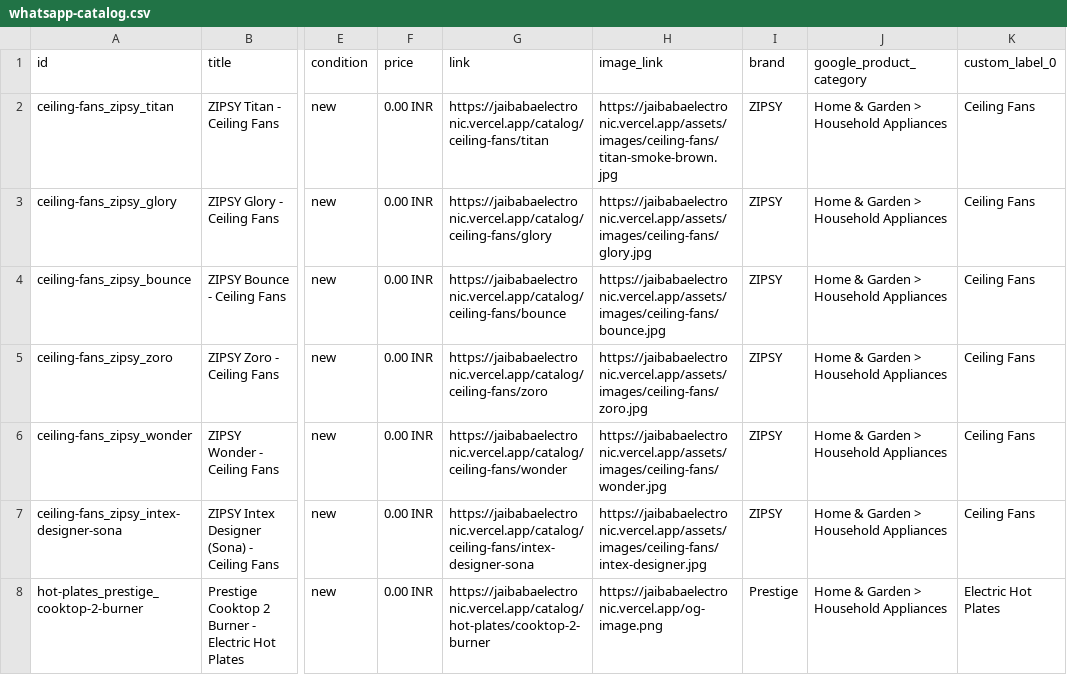
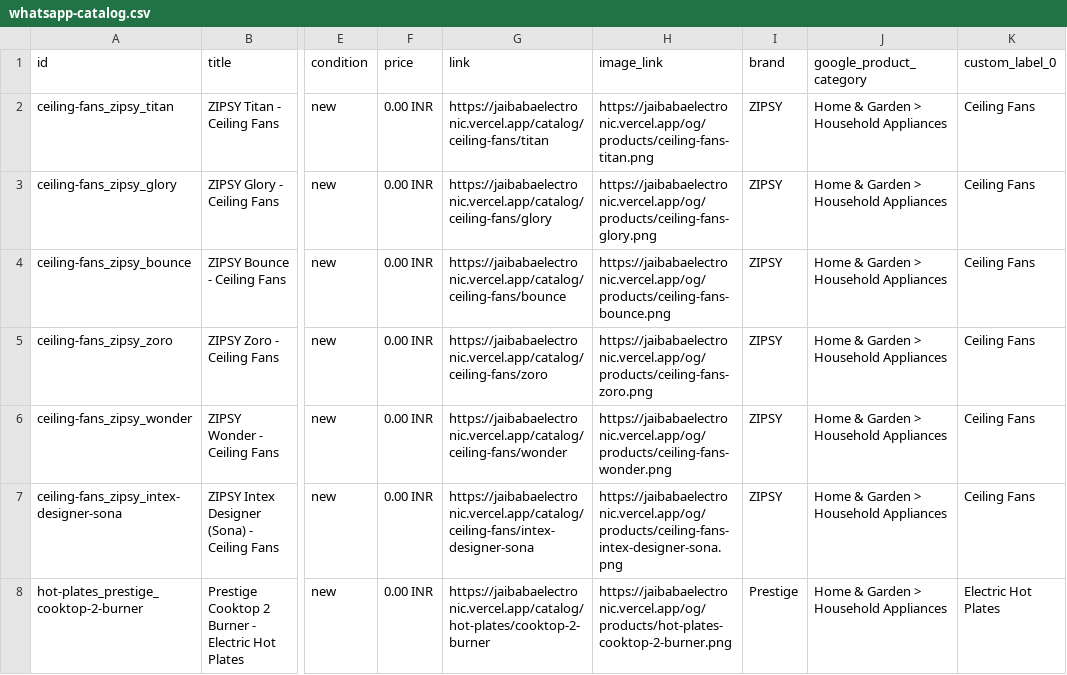
Before and after one commit to HarshalChugwani2005/JBE, a CSV file: public/whatsapp-catalog.csv, drawn as a sheet; only a part is shown, gaps mark what is left out; the diff covers the shown part only; the diff names each change by its address in the sheet, - before the commit and + after, or states it on an @@ line.

Commit message:
fix catalog routes and data sync

```diff
--- a/public/whatsapp-catalog.csv
+++ b/public/whatsapp-catalog.csv
-H2 (image_link): https://jaibabaelectronic.vercel.app/assets/images/ceiling-fans/titan-smoke-brown.jpg
+H2 (image_link): https://jaibabaelectronic.vercel.app/og/products/ceiling-fans-titan.png
-H3 (image_link): https://jaibabaelectronic.vercel.app/assets/images/ceiling-fans/glory.jpg
+H3 (image_link): https://jaibabaelectronic.vercel.app/og/products/ceiling-fans-glory.png
-H4 (image_link): https://jaibabaelectronic.vercel.app/assets/images/ceiling-fans/bounce.jpg
+H4 (image_link): https://jaibabaelectronic.vercel.app/og/products/ceiling-fans-bounce.png
-H5 (image_link): https://jaibabaelectronic.vercel.app/assets/images/ceiling-fans/zoro.jpg
+H5 (image_link): https://jaibabaelectronic.vercel.app/og/products/ceiling-fans-zoro.png
-H6 (image_link): https://jaibabaelectronic.vercel.app/assets/images/ceiling-fans/wonder.jpg
+H6 (image_link): https://jaibabaelectronic.vercel.app/og/products/ceiling-fans-wonder.png
-H7 (image_link): https://jaibabaelectronic.vercel.app/assets/images/ceiling-fans/intex-designer.jpg
+H7 (image_link): https://jaibabaelectronic.vercel.app/og/products/ceiling-fans-intex-designer-sona.png
-H8 (image_link): https://jaibabaelectronic.vercel.app/og-image.png
+H8 (image_link): https://jaibabaelectronic.vercel.app/og/products/hot-plates-cooktop-2-burner.png
```
Also changed, not shown: 38 edited cells elsewhere in this file, 7 other files.
